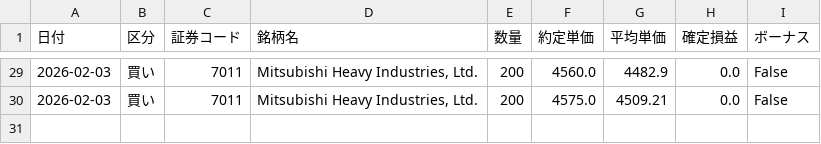
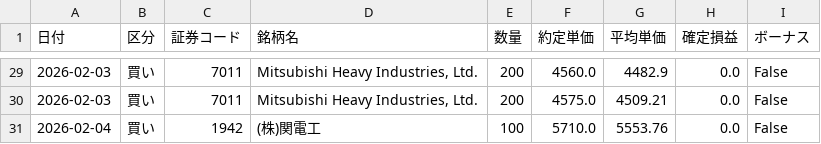
Before and after one commit to reiwa1019-cmyk/J_Phantom_Gear, a CSV file: trade_log.csv, drawn as a sheet; only a part is shown, gaps mark what is left out; the diff names each change by its address in the sheet, - before the commit and + after, or states it on an @@ line.

Commit message:
Update trade_log.csv

```diff
--- a/trade_log.csv
+++ b/trade_log.csv
+row 31: 2026-02-04 | 買い | 1942 | (株)関電工 | 100 | 5710.0 | 5553.76 | 0.0 | False
```
